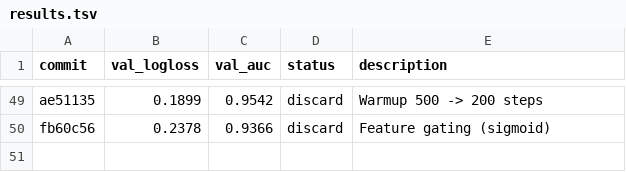
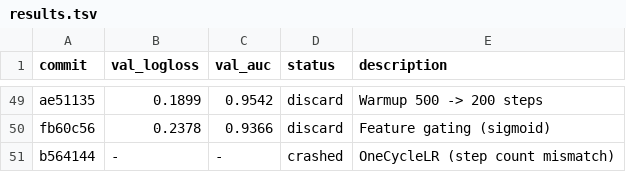
Before and after one commit to ggruschka/autoresearch-equativ-demo, a TSV file: ctr_prediction/results.tsv, drawn as a sheet; only a part is shown, gaps mark what is left out.

Commit message:
Results: crashed OneCycleLR (step count off-by-one)

```diff
--- a/ctr_prediction/results.tsv
+++ b/ctr_prediction/results.tsv
@@ -50 +50,2 @@ ae51135	0.1899	0.9542	discard	Warmup 500 -> 200 steps
 fb60c56	0.2378	0.9366	discard	Feature gating (sigmoid)
+b564144	-	-	crashed	OneCycleLR (step count mismatch)
```
Also changed, not shown: 1 other file.
